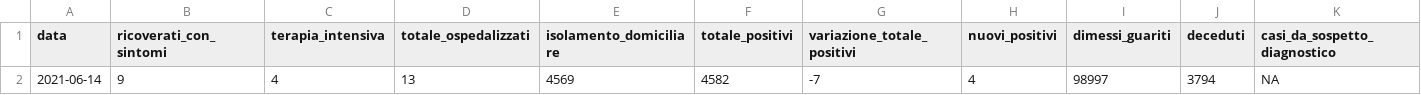
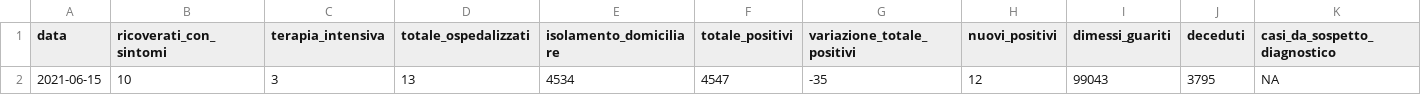
Before and after one commit to daniloderosa/fvg_covid, a CSV file: contagi/dati_regione/data/fvg_latest.csv, drawn as a sheet; only a part is shown; removed rows and columns are numbered as before the commit, all else as after; rows hold the shown columns only; the diff names each change by its address in the sheet, - before the commit and + after, or states it on an @@ line.

```diff
--- a/contagi/dati_regione/data/fvg_latest.csv
+++ b/contagi/dati_regione/data/fvg_latest.csv
-row 2: 2021-06-14 | 9 | 4 | 13 | 4569 | 4582 | -7 | 4 | 98997 | 3794 | NA
+row 2: 2021-06-15 | 10 | 3 | 13 | 4534 | 4547 | -35 | 12 | 99043 | 3795 | NA
```
Also changed, not shown: contagi/dati_regione/data/fvg_complessivo.csv, contagi/province/data/province_fvg_complessivo.csv, 5 other files.
